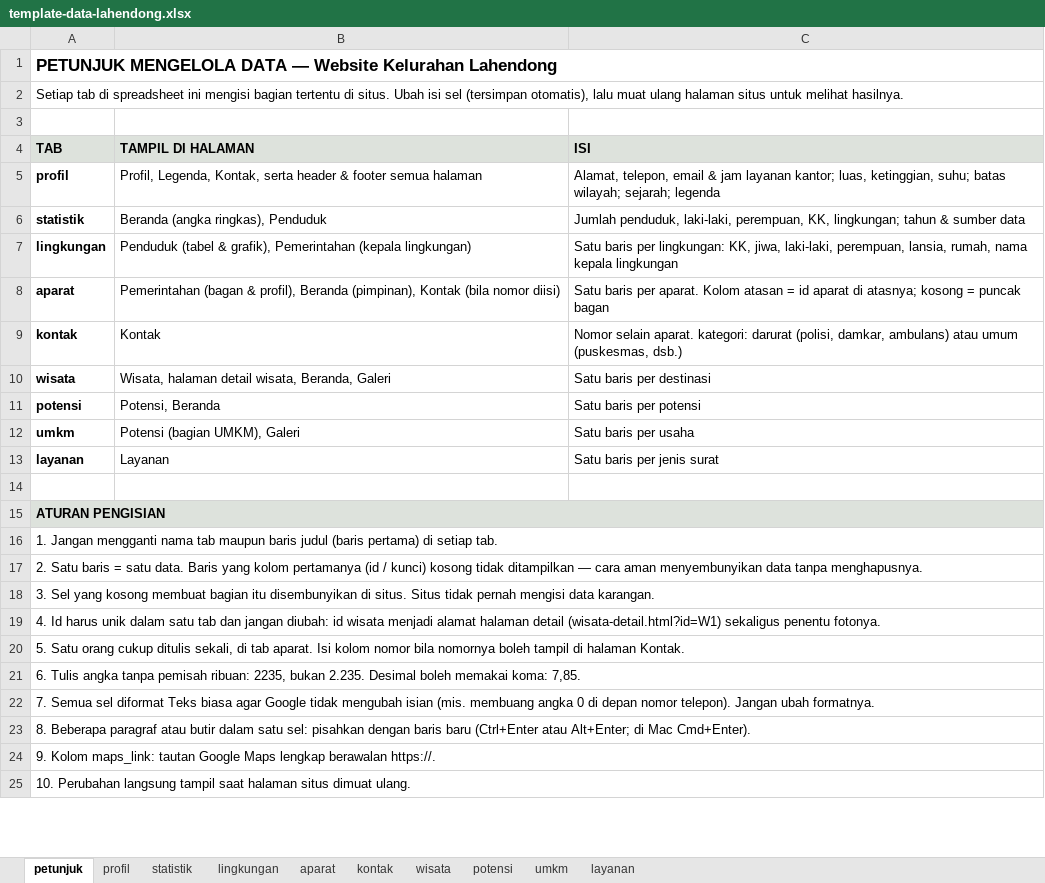
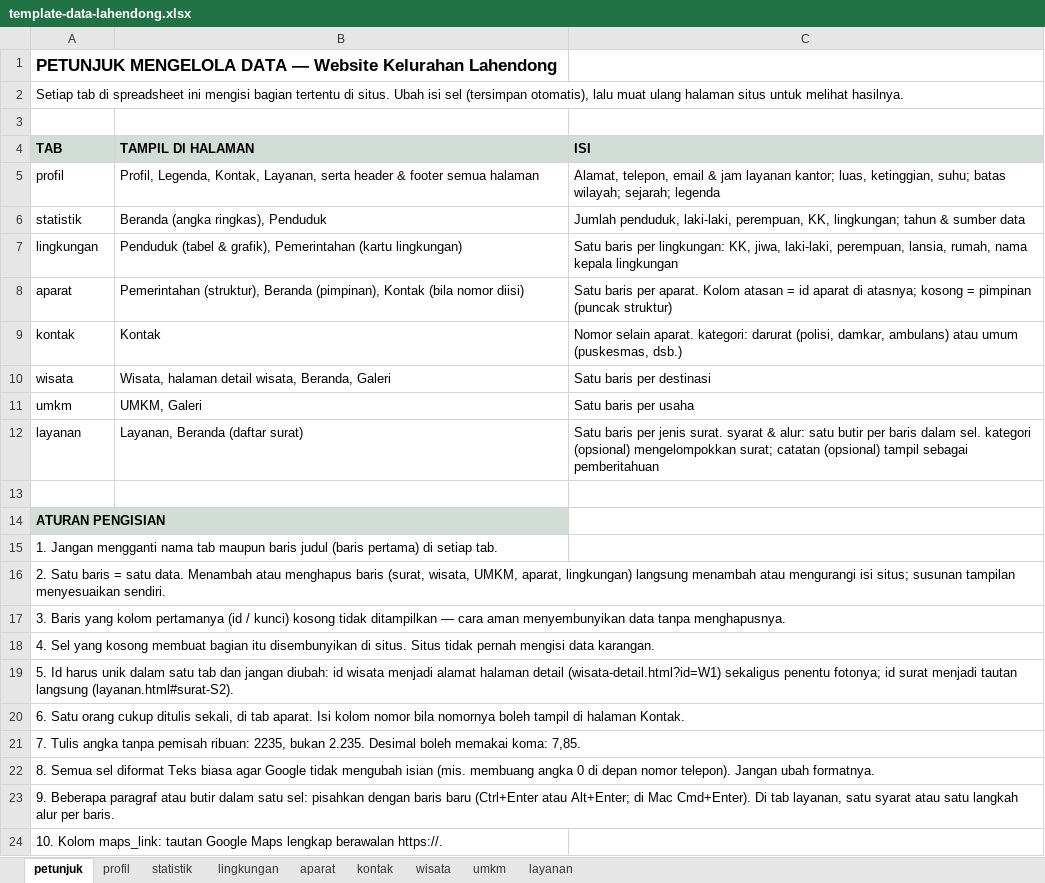
Before and after one commit to VERCOOOO/web-lahendong, an Excel workbook: data/template-data-lahendong.xlsx, sheet petunjuk, drawn as a sheet; only a part is shown; values as stored, in another font and other column widths than the file's, no borders; removed rows and columns are numbered as before the commit, all else as after; the diff covers the shown part only; the diff names each change by its address in the sheet, - before the commit and + after, or states it on an @@ line.

```diff
--- a/data/template-data-lahendong.xlsx (sheet petunjuk)
+++ b/data/template-data-lahendong.xlsx (sheet petunjuk)
-sheet tab: potensi
-A1:C1 merged
-A2:C2 merged
-A5:A10 bold: on
+A5:A10 bold: off
-B5 (TAMPIL DI HALAMAN): …Legenda, Kontak, serta header…
+B5 (TAMPIL DI HALAMAN): …Legenda, Kontak, Layanan, serta header…
-B7 (TAMPIL DI HALAMAN): …grafik), Pemerintahan (kepala lingkungan)
+B7 (TAMPIL DI HALAMAN): …grafik), Pemerintahan (kartu lingkungan)
-B8 (TAMPIL DI HALAMAN): Pemerintahan (bagan & profil), Beranda (pimpinan),…
+B8 (TAMPIL DI HALAMAN): Pemerintahan (struktur), Beranda (pimpinan),…
-C8 (ISI): …kosong = puncak bagan
+C8 (ISI): …kosong = pimpinan (puncak struktur)
-row 11: potensi | Potensi, Beranda | Satu baris per potensi
-A11:A12 bold: on
+A11:A12 bold: off
-B11 (TAMPIL DI HALAMAN): Potensi (bagian UMKM), Galeri
+B11 (TAMPIL DI HALAMAN): UMKM, Galeri
-B12 (TAMPIL DI HALAMAN): Layanan
+B12 (TAMPIL DI HALAMAN): Layanan, Beranda (daftar surat)
-C12 (ISI): …per jenis surat
+C12 (ISI): …per jenis surat. syarat & alur: satu butir per baris dalam sel. kategori (opsional) mengelompokkan surat; catatan (opsional) tampil sebagai pemberitahuan
-A15:C15 merged
-B14:C14 fill: #DDE2DC
+B14:C14 fill: none
-A16:C16 merged
-A16 (TAB): …satu data. Baris yang kolom pertamanya (id / kunci) kosong tidak ditampilkan — cara aman menyembunyikan data tanpa menghapusnya.
+A16 (TAB): …satu data. Menambah atau menghapus baris (surat, wisata, UMKM, aparat, lingkungan) langsung menambah atau mengurangi isi situs; susunan tampilan menyesuaikan sendiri.
-A17:C17 merged
-A17 (TAB): 3. Sel yang kosong membuat bagian itu disembunyikan di situs. Situs tidak pernah mengisi data karangan.
+A17 (TAB): 3. Baris yang kolom pertamanya (id / kunci) kosong tidak ditampilkan — cara aman menyembunyikan data tanpa menghapusnya.
-A18:C18 merged
-A18 (TAB): 4. Id harus unik dalam satu tab dan jangan diubah: id wisata menjadi alamat halaman detail (wisata-detail.html?id=W1) sekaligus penentu fotonya.
+A18 (TAB): 4. Sel yang kosong membuat bagian itu disembunyikan di situs. Situs tidak pernah mengisi data karangan.
-A19:C19 merged
-A19 (TAB): 5. Satu orang cukup ditulis sekali, di tab aparat. Isi kolom nomor bila nomornya boleh tampil di halaman Kontak.
+A19 (TAB): 5. Id harus unik dalam satu tab dan jangan diubah: id wisata menjadi alamat halaman detail (wisata-detail.html?id=W1) sekaligus penentu fotonya; id surat menjadi tautan langsung (layanan.html#surat-S2).
-A20:C20 merged
-A20 (TAB): 6. Tulis angka tanpa pemisah ribuan: 2235, bukan 2.235. Desimal boleh memakai koma: 7,85.
+A20 (TAB): 6. Satu orang cukup ditulis sekali, di tab aparat. Isi kolom nomor bila nomornya boleh tampil di halaman Kontak.
-A21:C21 merged
-A21 (TAB): 7. Semua sel diformat Teks biasa agar Google tidak mengubah isian (mis. membuang angka 0 di depan nomor telepon). Jangan ubah formatnya.
+A21 (TAB): 7. Tulis angka tanpa pemisah ribuan: 2235, bukan 2.235. Desimal boleh memakai koma: 7,85.
-A22:C22 merged
-A22 (TAB): 8. Beberapa paragraf atau butir dalam satu sel: pisahkan dengan baris baru (Ctrl+Enter atau Alt+Enter; di Mac Cmd+Enter).
+A22 (TAB): 8. Semua sel diformat Teks biasa agar Google tidak mengubah isian (mis. membuang angka 0 di depan nomor telepon). Jangan ubah formatnya.
-A23:C23 merged
-A23 (TAB): 9. Kolom maps_link: tautan Google Maps lengkap berawalan https://.
+A23 (TAB): 9. Beberapa paragraf atau butir dalam satu sel: pisahkan dengan baris baru (Ctrl+Enter atau Alt+Enter; di Mac Cmd+Enter). Di tab layanan, satu syarat atau satu langkah alur per baris.
-A24:C24 merged
-A24 (TAB): 10. Perubahan langsung tampil saat halaman situs dimuat ulang.
+A24 (TAB): 10. Kolom maps_link: tautan Google Maps lengkap berawalan https://.
-A25:C25 merged
```
Also changed, not shown: 1 added row, 2 edited cells, cell formats and merged cells elsewhere in this sheet, sheet layanan, 19 other files.
